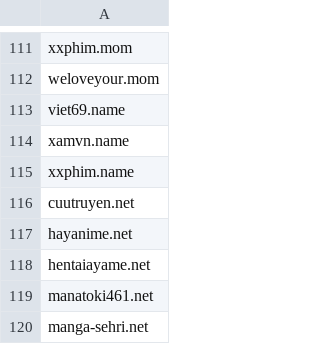
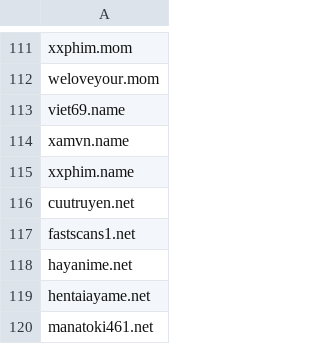
Before and after one commit to FlashStartDNS/dian, a CSV file: WhiteDNS.csv, drawn as a sheet; only a part is shown, gaps mark what is left out; the shorter side is filled out with more unchanged rows.

Commit message:
WhiteDNS.csv: Newly Seen Domains 95
fastscans1.net

```diff
--- a/WhiteDNS.csv
+++ b/WhiteDNS.csv
@@ -116,2 +116,3 @@ xxphim.name
 cuutruyen.net
+fastscans1.net
 hayanime.net
```
